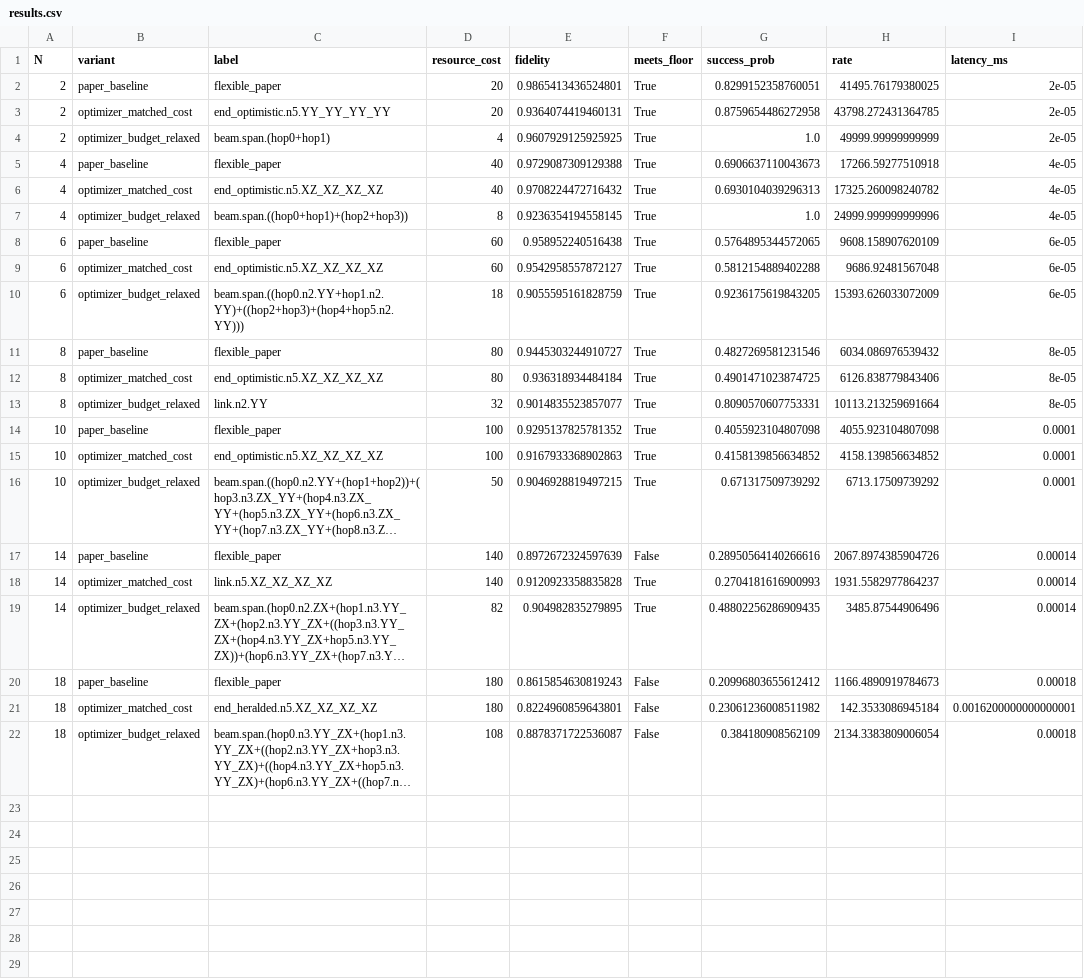
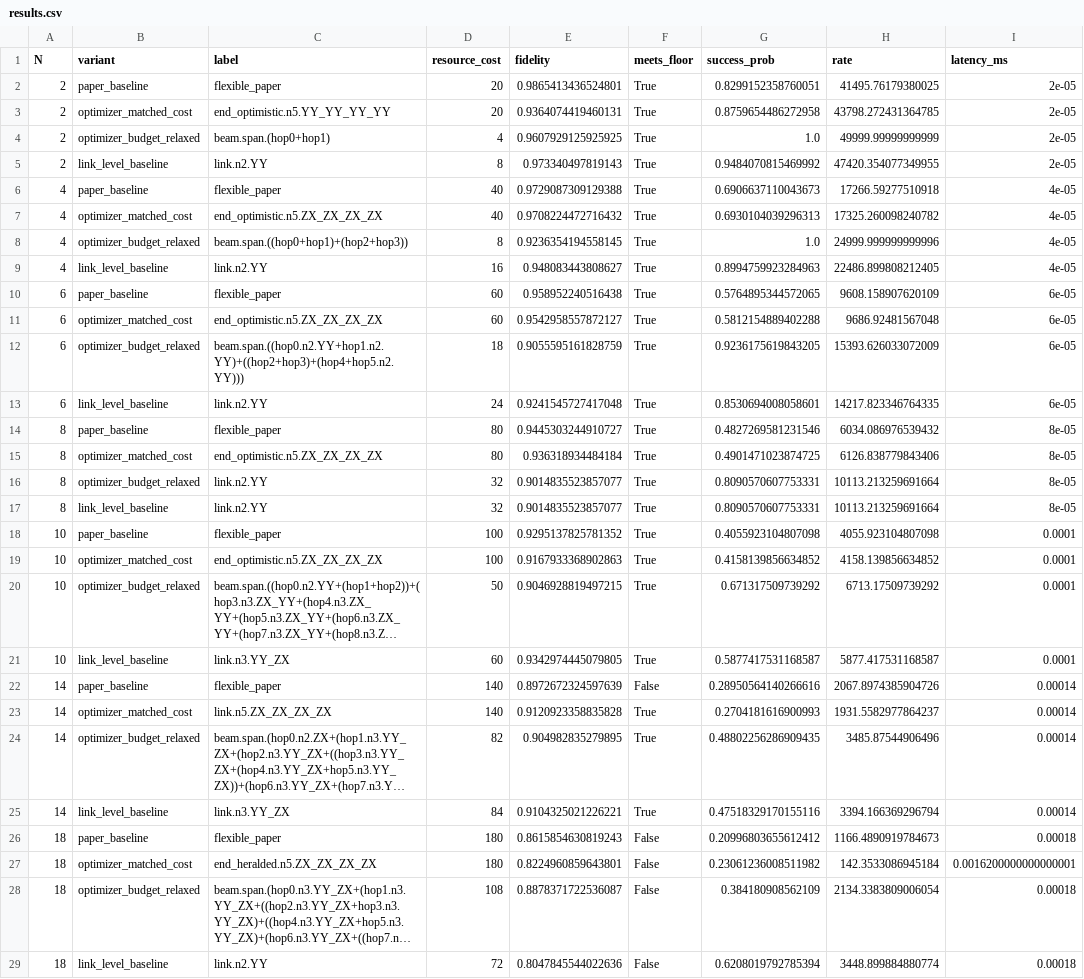
Before and after one commit to EliottFlechtner/hrgs-purification-scheduler, a CSV file: outputs/sweep_hop_count/results.csv, drawn as a sheet; long unchanged cells end in …; addresses are those after the commit; the diff names each change by its address in the sheet, - before the commit and + after, or states it on an @@ line.

Commit message:
fix: output files and results for sweep_hop_count analysis
- Modified SVG and PNG files for rate vs. N plot with updated metadata and visual elements.
- Enhanced results.csv by adding new baseline entries for link-level optimizations across various configurations.
- Adjusted existing entries to reflect changes in optimizer naming conventions and resource costs.

```diff
--- a/outputs/sweep_hop_count/results.csv
+++ b/outputs/sweep_hop_count/results.csv
+row 5: 2 | link_level_baseline | link.n2.YY | 8 | 0.973340497819143 | True | 0.9484070815469992 | 47420.354077349955 | 2e-05
-C7 (label): end_optimistic.n5.XZ_XZ_XZ_XZ
+C7 (label): end_optimistic.n5.ZX_ZX_ZX_ZX
+row 9: 4 | link_level_baseline | link.n2.YY | 16 | 0.948083443808627 | True | 0.8994759923284963 | 22486.899808212405 | 4e-05
-C11 (label): end_optimistic.n5.XZ_XZ_XZ_XZ
+C11 (label): end_optimistic.n5.ZX_ZX_ZX_ZX
+row 13: 6 | link_level_baseline | link.n2.YY | 24 | 0.9241545727417048 | True | 0.8530694008058601 | 14217.823346764335 | 6e-05
-C15 (label): end_optimistic.n5.XZ_XZ_XZ_XZ
+C15 (label): end_optimistic.n5.ZX_ZX_ZX_ZX
+row 17: 8 | link_level_baseline | link.n2.YY | 32 | 0.9014835523857077 | True | 0.8090570607753331 | 10113.213259691664 | 8e-05
-C19 (label): end_optimistic.n5.XZ_XZ_XZ_XZ
+C19 (label): end_optimistic.n5.ZX_ZX_ZX_ZX
+row 21: 10 | link_level_baseline | link.n3.YY_ZX | 60 | 0.9342974445079805 | True | 0.5877417531168587 | 5877.417531168587 | 0.0001
-C23 (label): link.n5.XZ_XZ_XZ_XZ
+C23 (label): link.n5.ZX_ZX_ZX_ZX
+row 25: 14 | link_level_baseline | link.n3.YY_ZX | 84 | 0.9104325021226221 | True | 0.47518329170155116 | 3394.166369296794 | 0.00014
-C27 (label): end_heralded.n5.XZ_XZ_XZ_XZ
+C27 (label): end_heralded.n5.ZX_ZX_ZX_ZX
+row 29: 18 | link_level_baseline | link.n2.YY | 72 | 0.8047845544022636 | False | 0.6208019792785394 | 3448.899884880774 | 0.00018
```
Also changed, not shown: outputs/sweep_hop_count/dp_crosscheck.csv, outputs/sweep_hop_count/improvement_summary.csv, 6 other files.
